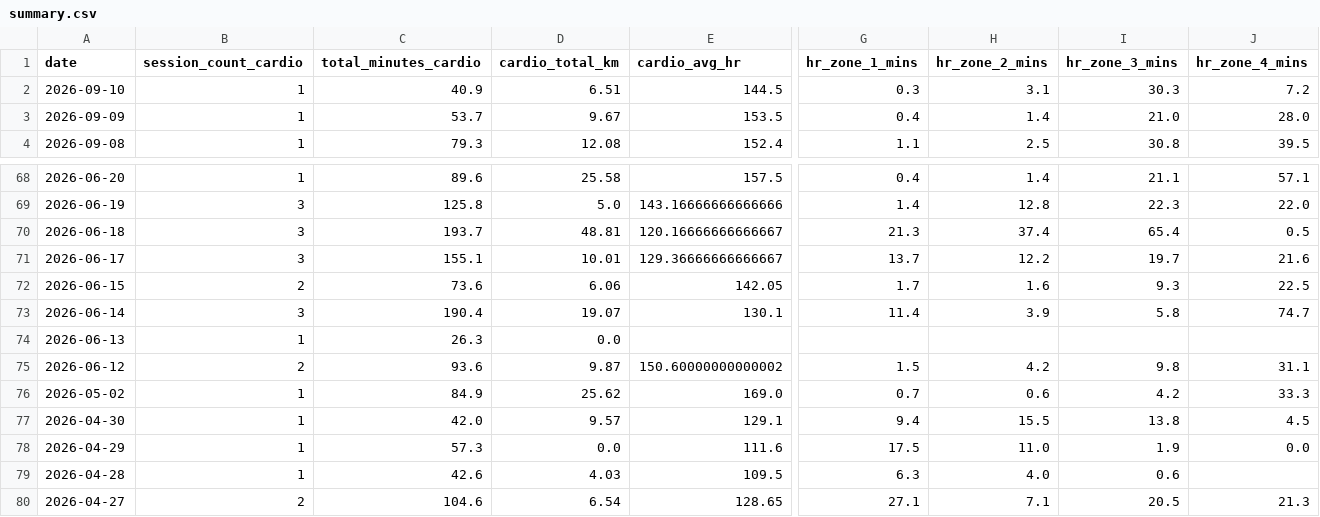
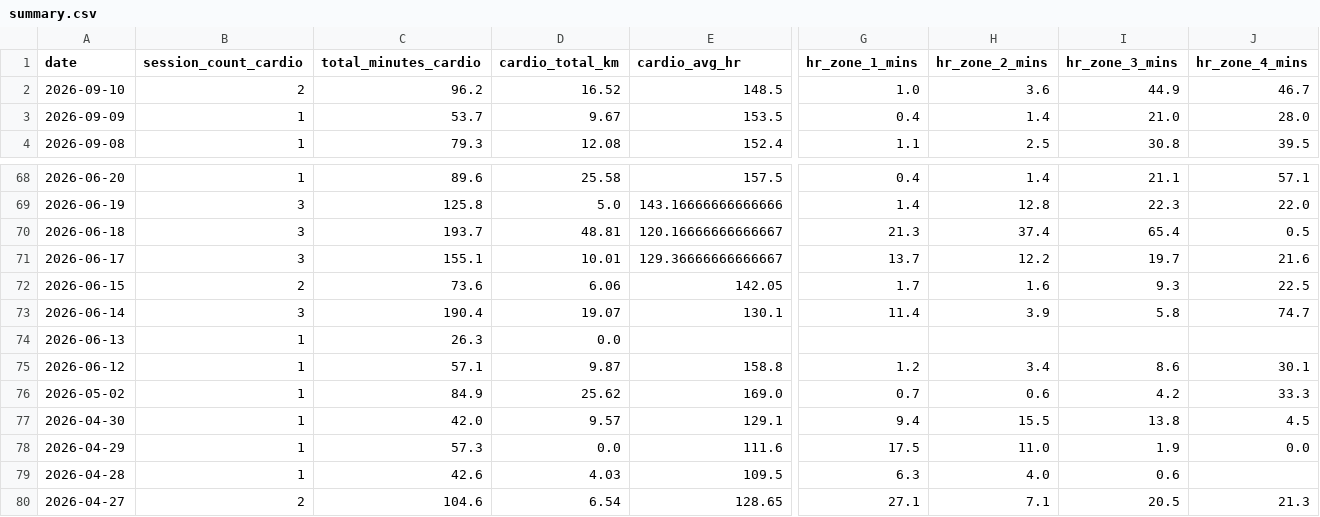
Before and after one commit to mandrew723/training-data, a CSV file: summary.csv, drawn as a sheet; only a part is shown, gaps mark what is left out; the diff covers the shown part only; the diff names each change by its address in the sheet, - before the commit and + after, or states it on an @@ line.

```diff
--- a/summary.csv
+++ b/summary.csv
-B2 (session_count_cardio): 1
+B2 (session_count_cardio): 2
-C2 (total_minutes_cardio): 40.9
+C2 (total_minutes_cardio): 96.2
-D2 (cardio_total_km): 6.51
+D2 (cardio_total_km): 16.52
-E2 (cardio_avg_hr): 144.5
+E2 (cardio_avg_hr): 148.5
-G2 (hr_zone_1_mins): 0.3
+G2 (hr_zone_1_mins): 1.0
-H2 (hr_zone_2_mins): 3.1
+H2 (hr_zone_2_mins): 3.6
-I2 (hr_zone_3_mins): 30.3
+I2 (hr_zone_3_mins): 44.9
-J2 (hr_zone_4_mins): 7.2
+J2 (hr_zone_4_mins): 46.7
-B75 (session_count_cardio): 2
+B75 (session_count_cardio): 1
-C75 (total_minutes_cardio): 93.6
+C75 (total_minutes_cardio): 57.1
-E75 (cardio_avg_hr): 150.60000000000002
+E75 (cardio_avg_hr): 158.8
-G75 (hr_zone_1_mins): 1.5
+G75 (hr_zone_1_mins): 1.2
-H75 (hr_zone_2_mins): 4.2
+H75 (hr_zone_2_mins): 3.4
-I75 (hr_zone_3_mins): 9.8
+I75 (hr_zone_3_mins): 8.6
-J75 (hr_zone_4_mins): 31.1
+J75 (hr_zone_4_mins): 30.1
```
Also changed, not shown: 1 edited cell elsewhere in this file, lifts.csv.
